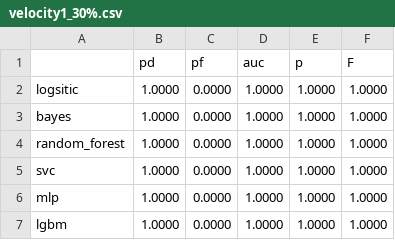
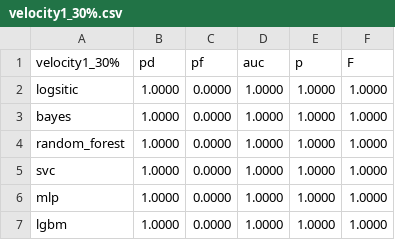
Before and after one commit to weiyx15/DefectDetectionAssignment, a CSV file: csvs/velocity1_30%.csv, drawn as a sheet.

```diff
--- a/csvs/velocity1_30%.csv
+++ b/csvs/velocity1_30%.csv
@@ -1,2 +1,2 @@
-,pd,pf,auc,p,F
+velocity1_30%,pd,pf,auc,p,F
 logsitic,1.0000,0.0000,1.0000,1.0000,1.0000,
```
Also changed, not shown: csvs/synapse1_10%.csv, csvs/synapse1_20%.csv, 46 other files.
